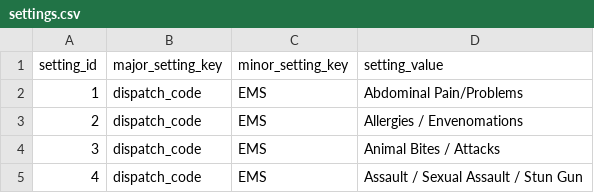
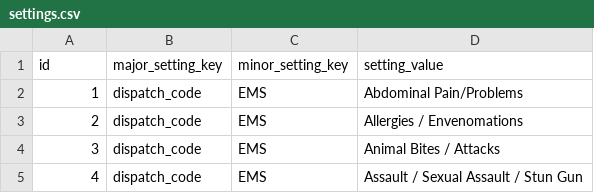
Before and after one commit to JosephRichey/fire-data, a CSV file: database/settings.csv, drawn as a sheet; only a part is shown.

Commit message:
Updated test data population to the new schema (crabapple)

```diff
--- a/database/settings.csv
+++ b/database/settings.csv
@@ -1,2 +1,2 @@
-setting_id,major_setting_key,minor_setting_key,setting_value
+id,major_setting_key,minor_setting_key,setting_value
 1,dispatch_code,EMS,Abdominal Pain/Problems
```
Also changed, not shown: 3 other files.
